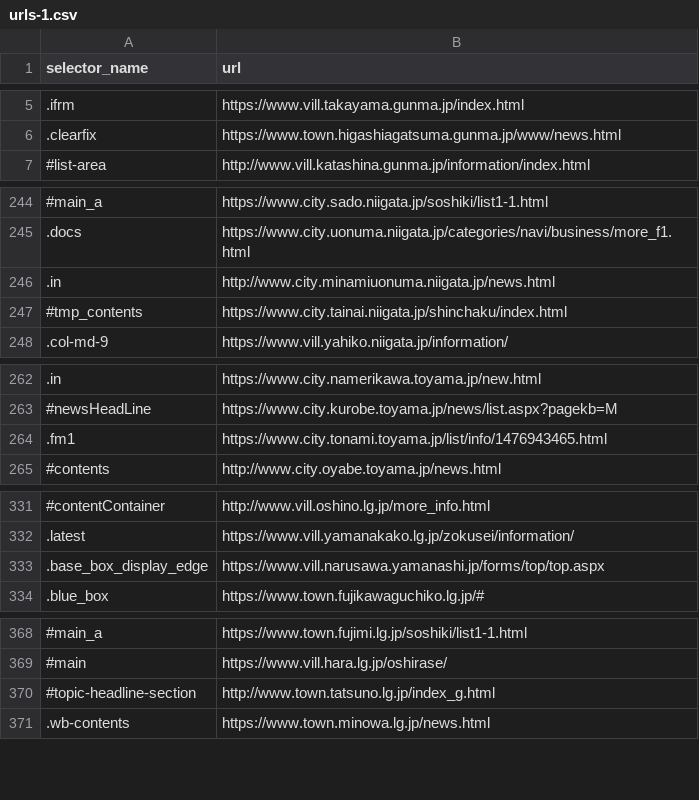
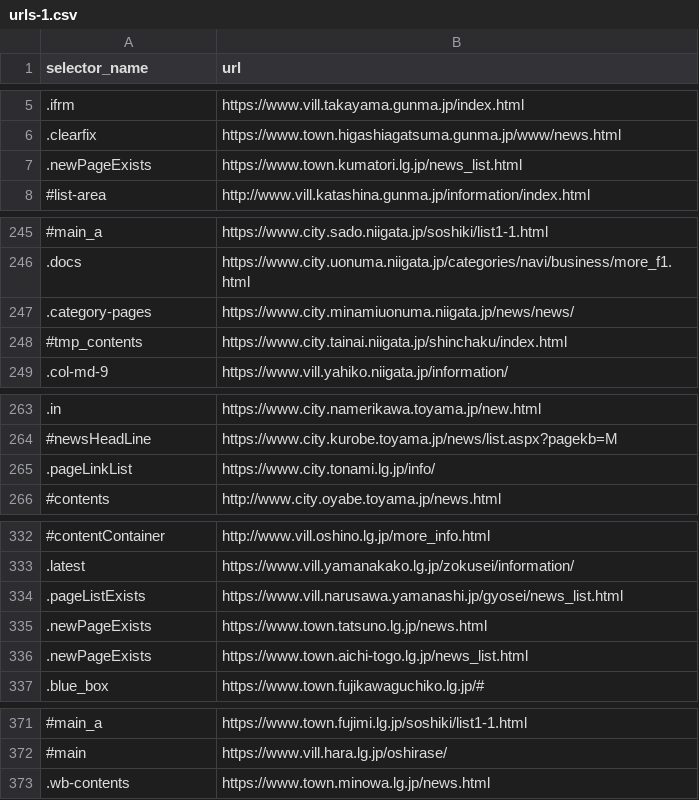
Before and after one commit to SotaSato-stst/git_sotasato_back, a CSV file: scraping/master_data/urls-1.csv, drawn as a sheet; only a part is shown, gaps mark what is left out; removed rows and columns are numbered as before the commit, all else as after; the diff names each change by its address in the sheet, - before the commit and + after, or states it on an @@ line.

```diff
--- a/scraping/master_data/urls-1.csv
+++ b/scraping/master_data/urls-1.csv
+row 7: .newPageExists | https://www.town.kumatori.lg.jp/news_list.html
-row 246: .in | http://www.city.minamiuonuma.niigata.jp/news.html
+row 247: .category-pages | https://www.city.minamiuonuma.niigata.jp/news/news/
-row 264: .fm1 | https://www.city.tonami.toyama.jp/list/info/1476943465.html
+row 265: .pageLinkList | https://www.city.tonami.lg.jp/info/
-row 333: .base_box_display_edge | https://www.vill.narusawa.yamanashi.jp/forms/top/top.aspx
+row 334: .pageListExists | https://www.vill.narusawa.yamanashi.jp/gyosei/news_list.html
+row 335: .newPageExists | https://www.town.tatsuno.lg.jp/news.html
+row 336: .newPageExists | https://www.town.aichi-togo.lg.jp/news_list.html
-row 370: #topic-headline-section | http://www.town.tatsuno.lg.jp/index_g.html
```
Also changed, not shown: scraping/master_data/urls-0.csv, scraping/master_data/urls-2.csv.
